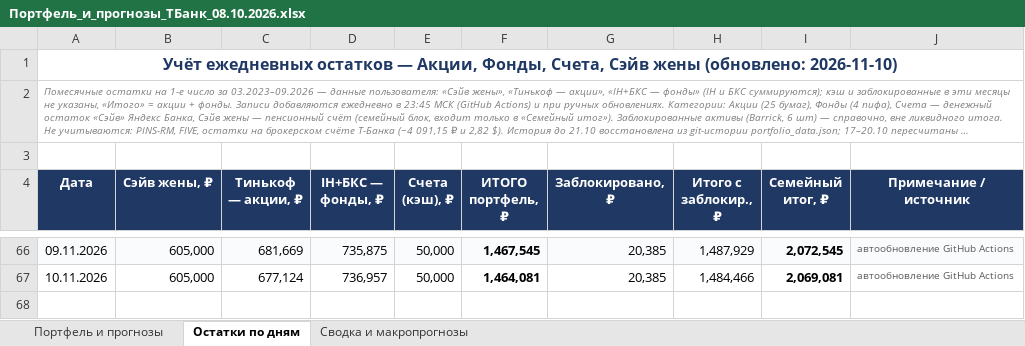
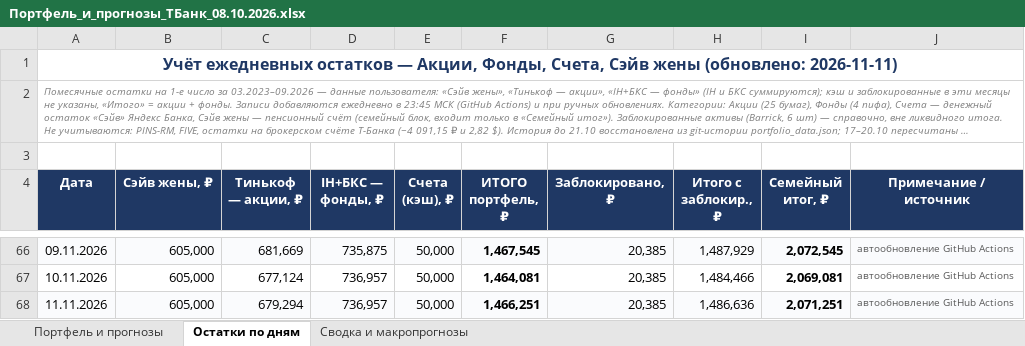
Before and after one commit to Edsonssss/pf-site-1b1590de4c, an Excel workbook: Портфель_и_прогнозы_ТБанк_08.10.2026.xlsx, sheet Остатки по дням, drawn as a sheet; only a part is shown, gaps mark what is left out; long unchanged cells end in …; values as stored, in another font and other column widths than the file's, no borders; charts and pictures not drawn; the diff names each change by its address in the sheet, - before the commit and + after, or states it on an @@ line.

```diff
--- a/Портфель_и_прогнозы_ТБанк_08.10.2026.xlsx (sheet Остатки по дням)
+++ b/Портфель_и_прогнозы_ТБанк_08.10.2026.xlsx (sheet Остатки по дням)
-A1 (Дата): …жены (обновлено: 2026-11-10)
+A1 (Дата): …жены (обновлено: 2026-11-11)
+row 68: 11.11.2026 | 605,000 | 679,294 | 736,957 | 50,000 | 1,466,251 | 20,385 | 1,486,636 | 2,071,251 | автообновление GitHub Actions
```
Also changed, not shown: sheet Портфель и прогнозы, sheet Сводка и макропрогнозы, charts or pictures, 4 other files.
